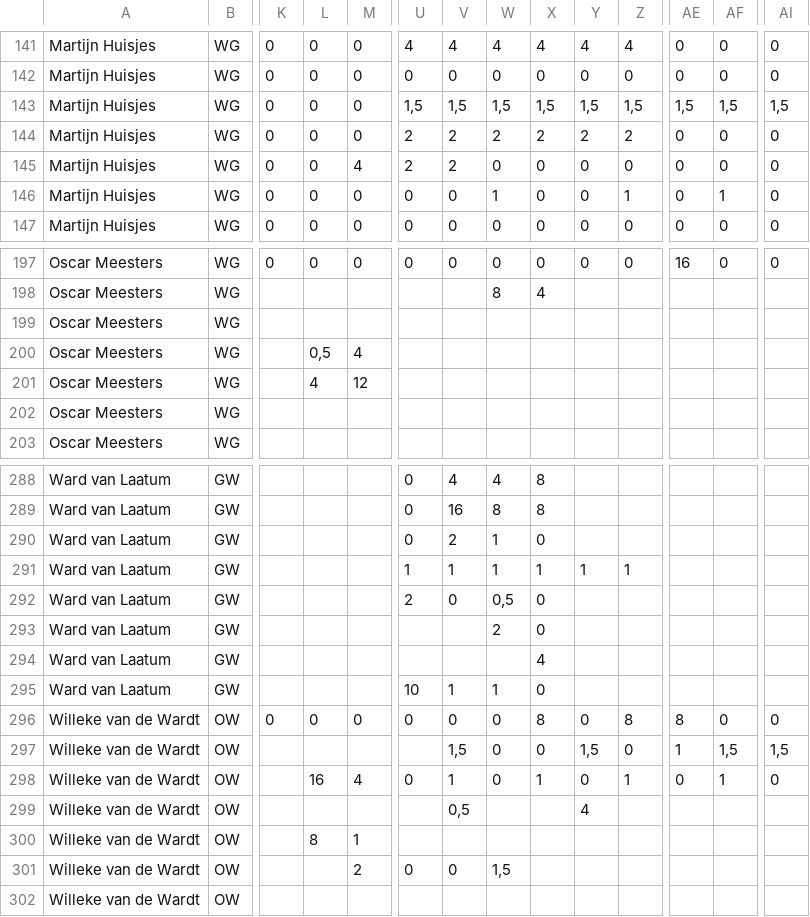
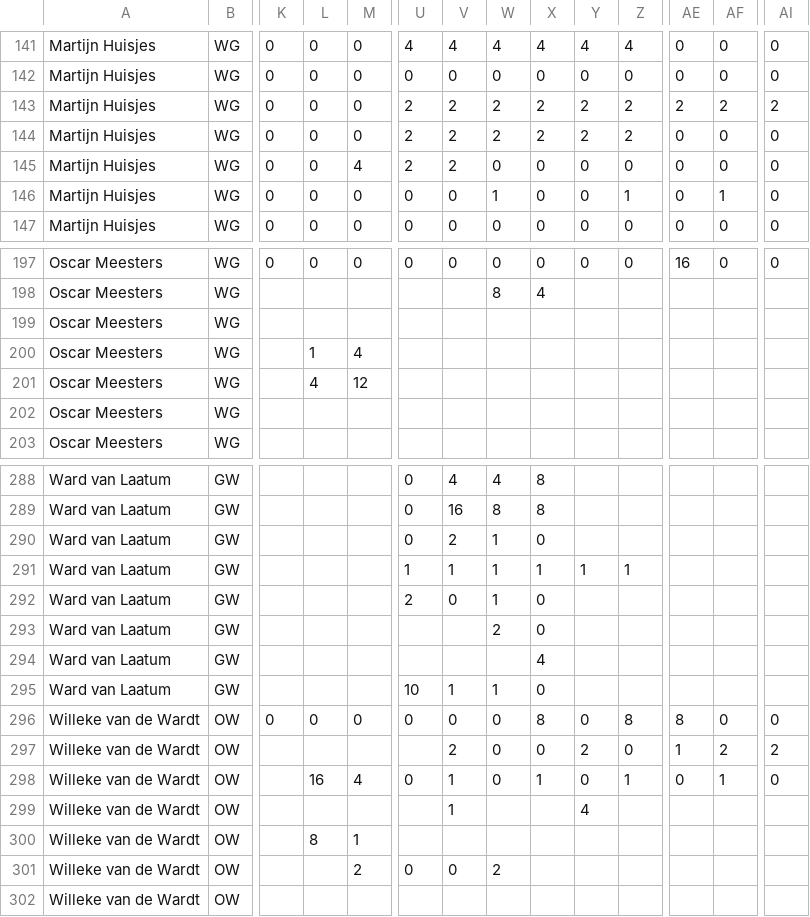
Before and after one commit to cbouman/Dashapp, a CSV file: Dashboard_input_v2.csv, drawn as a sheet; only a part is shown, gaps mark what is left out; removed rows and columns are numbered as before the commit, all else as after; rows hold the shown columns only; the diff names each change by its address in the sheet, - before the commit and + after, or states it on an @@ line.

Commit message:
Add files via upload

```diff
--- a/Dashboard_input_v2.csv
+++ b/Dashboard_input_v2.csv
-row 143: Martijn Huisjes | WG | 0 | 0 | 0 | 1,5 | 1,5 | 1,5 | 1,5 | 1,5 | 1,5 | 1,5 | 1,5 | 1,5
+row 143: Martijn Huisjes | WG | 0 | 0 | 0 | 2 | 2 | 2 | 2 | 2 | 2 | 2 | 2 | 2
-L200: 0,5
+L200: 1
-W292: 0,5
+W292: 1
-V297: 1,5
+V297: 2
-Y297: 1,5
+Y297: 2
-AF297: 1,5
+AF297: 2
-AI297: 1,5
+AI297: 2
-V299: 0,5
+V299: 1
-W301: 1,5
+W301: 2
```
